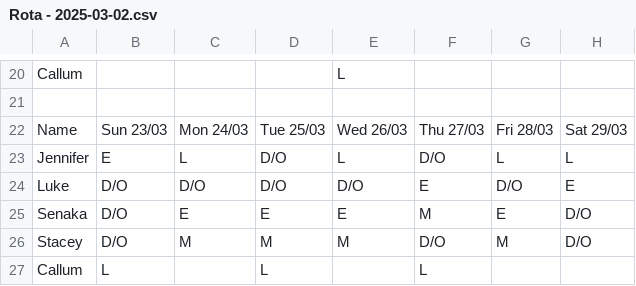
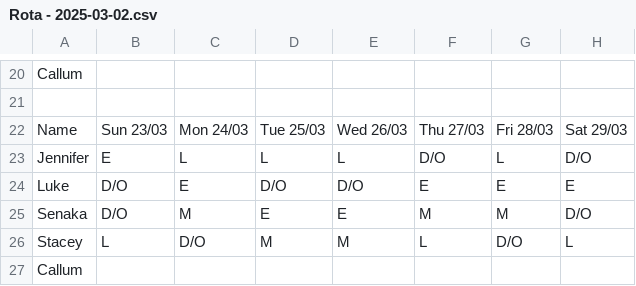
Before and after one commit to ElfinAinu/AutoRota, a CSV file: Refactor/output/Rota - 2025-03-02.csv, drawn as a sheet; only a part is shown, gaps mark what is left out; removed rows and columns are numbered as before the commit, all else as after; the diff covers the shown part only; the diff names each change by its address in the sheet, - before the commit and + after, or states it on an @@ line.

```diff
--- a/Refactor/output/Rota - 2025-03-02.csv
+++ b/Refactor/output/Rota - 2025-03-02.csv
-E20: L
+E20: (empty)
-D23: D/O
+D23: L
-H23: L
+H23: D/O
-C24: D/O
+C24: E
-G24: D/O
+G24: E
-C25: E
+C25: M
-G25: E
+G25: M
-B26: D/O
+B26: L
-C26: M
+C26: D/O
-F26: D/O
+F26: L
-G26: M
+G26: D/O
-H26: D/O
+H26: L
-row 27: Callum | L |  | L |  | L
+row 27: Callum
```
Also changed, not shown: 1 added row, 1 removed row and 30 edited cells elsewhere in this file, 1 other file.
